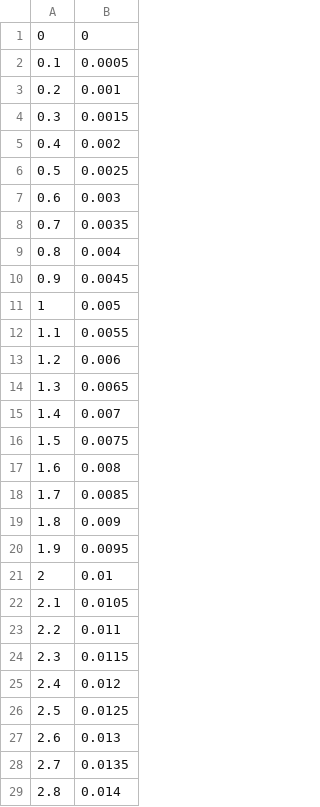
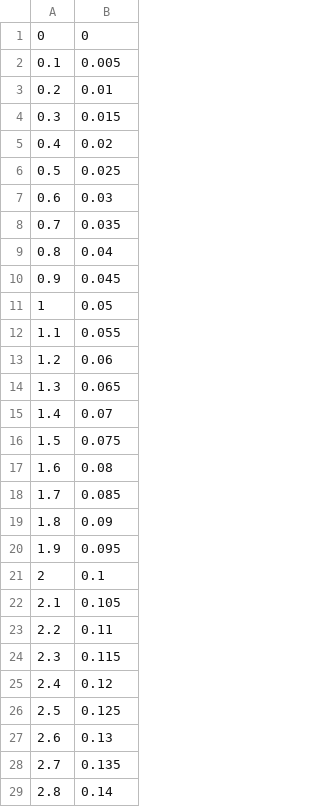
Before and after one commit to RocketPy-Team/RocketPy, a CSV file: data/berkeley/ExampleTankGasMassData.csv, drawn as a sheet; only a part is shown; the diff covers the shown part only.

Commit message:
Fixed Gas Mass csvs

```diff
--- a/data/berkeley/ExampleTankGasMassData.csv
+++ b/data/berkeley/ExampleTankGasMassData.csv
@@ -1,29 +1,29 @@
 0,0
-0.1,0.0005
-0.2,0.001
-0.3,0.0015
-0.4,0.002
-0.5,0.0025
-0.6,0.003
-0.7,0.0035
-0.8,0.004
-0.9,0.0045
-1,0.005
-1.1,0.0055
-1.2,0.006
-1.3,0.0065
-1.4,0.007
-1.5,0.0075
-1.6,0.008
-1.7,0.0085
-1.8,0.009
-1.9,0.0095
-2,0.01
-2.1,0.0105
-2.2,0.011
-2.3,0.0115
-2.4,0.012
-2.5,0.0125
-2.6,0.013
-2.7,0.0135
-2.8,0.014
+0.1,0.005
+0.2,0.01
+0.3,0.015
+0.4,0.02
+0.5,0.025
+0.6,0.03
+0.7,0.035
+0.8,0.04
+0.9,0.045
+1,0.05
+1.1,0.055
+1.2,0.06
+1.3,0.065
+1.4,0.07
+1.5,0.075
+1.6,0.08
+1.7,0.085
+1.8,0.09
+1.9,0.095
+2,0.1
+2.1,0.105
+2.2,0.11
+2.3,0.115
+2.4,0.12
+2.5,0.125
+2.6,0.13
+2.7,0.135
+2.8,0.14
```
Also changed, not shown: 72 edited cells elsewhere in this file.
